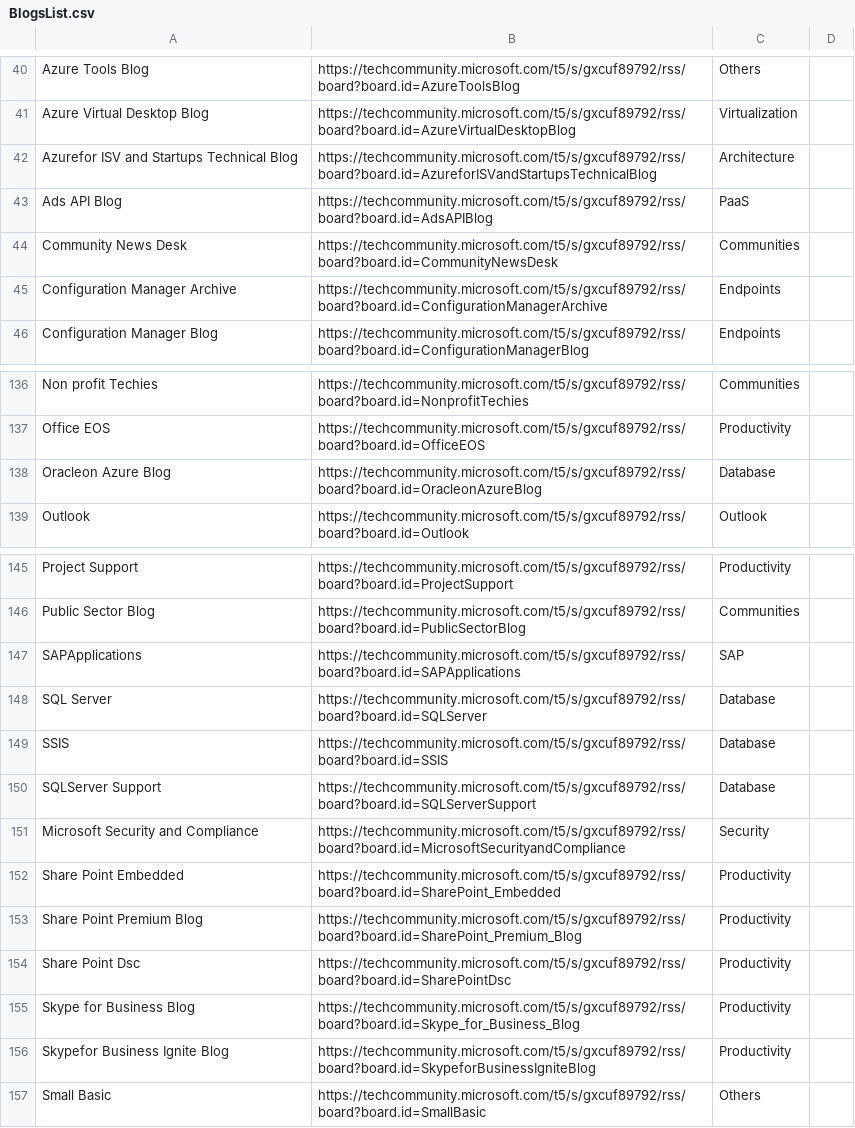
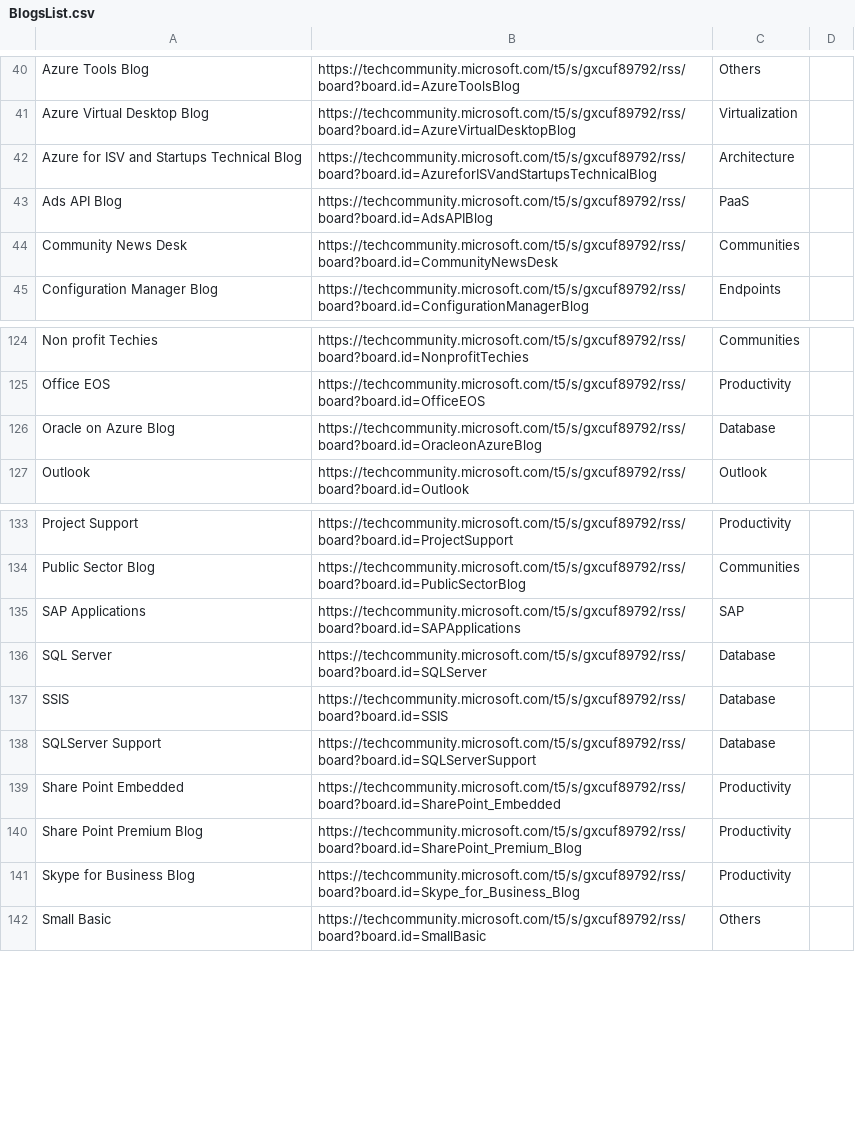
Before and after one commit to Benoit-Gaumard/Benoit-Gaumard.github.io, a CSV file: static/tools/BlogsList.csv, drawn as a sheet; only a part is shown, gaps mark what is left out; the diff covers the shown part only.

```diff
--- a/static/tools/BlogsList.csv
+++ b/static/tools/BlogsList.csv
@@ -41,6 +41,5 @@ Azure Tools Blog,https://techcommunity.microsoft.com/t5/s/gxcuf89792/rss/board?b
 Azure Virtual Desktop Blog,https://techcommunity.microsoft.com/t5/s/gxcuf89792/rss/board?board.id=AzureVirtualDesktopBlog,Virtualization
-Azurefor ISV and Startups Technical Blog,https://techcommunity.microsoft.com/t5/s/gxcuf89792/rss/board?board.id=AzureforISVandStartupsTechnicalBlog,Architecture
+Azure for ISV and Startups Technical Blog,https://techcommunity.microsoft.com/t5/s/gxcuf89792/rss/board?board.id=AzureforISVandStartupsTechnicalBlog,Architecture
 Ads API Blog,https://techcommunity.microsoft.com/t5/s/gxcuf89792/rss/board?board.id=AdsAPIBlog,PaaS
 Community News Desk,https://techcommunity.microsoft.com/t5/s/gxcuf89792/rss/board?board.id=CommunityNewsDesk,Communities
-Configuration Manager Archive,https://techcommunity.microsoft.com/t5/s/gxcuf89792/rss/board?board.id=ConfigurationManagerArchive,Endpoints
 Configuration Manager Blog,https://techcommunity.microsoft.com/t5/s/gxcuf89792/rss/board?board.id=ConfigurationManagerBlog,Endpoints
@@ -137,3 +125,3 @@ Non profit Techies,https://techcommunity.microsoft.com/t5/s/gxcuf89792/rss/board
 Office EOS,https://techcommunity.microsoft.com/t5/s/gxcuf89792/rss/board?board.id=OfficeEOS,Productivity
-Oracleon Azure Blog,https://techcommunity.microsoft.com/t5/s/gxcuf89792/rss/board?board.id=OracleonAzureBlog,Database
+Oracle on Azure Blog,https://techcommunity.microsoft.com/t5/s/gxcuf89792/rss/board?board.id=OracleonAzureBlog,Database
 Outlook,https://techcommunity.microsoft.com/t5/s/gxcuf89792/rss/board?board.id=Outlook,Outlook
@@ -146,3 +134,3 @@ Project Support,https://techcommunity.microsoft.com/t5/s/gxcuf89792/rss/board?bo
 Public Sector Blog,https://techcommunity.microsoft.com/t5/s/gxcuf89792/rss/board?board.id=PublicSectorBlog,Communities
-SAPApplications,https://techcommunity.microsoft.com/t5/s/gxcuf89792/rss/board?board.id=SAPApplications,SAP
+SAP Applications,https://techcommunity.microsoft.com/t5/s/gxcuf89792/rss/board?board.id=SAPApplications,SAP
 SQL Server,https://techcommunity.microsoft.com/t5/s/gxcuf89792/rss/board?board.id=SQLServer,Database
@@ -150,8 +138,5 @@ SSIS,https://techcommunity.microsoft.com/t5/s/gxcuf89792/rss/board?board.id=SSIS
 SQLServer Support,https://techcommunity.microsoft.com/t5/s/gxcuf89792/rss/board?board.id=SQLServerSupport,Database
-Microsoft Security and Compliance,https://techcommunity.microsoft.com/t5/s/gxcuf89792/rss/board?board.id=MicrosoftSecurityandCompliance,Security
 Share Point Embedded,https://techcommunity.microsoft.com/t5/s/gxcuf89792/rss/board?board.id=SharePoint_Embedded,Productivity
 Share Point Premium Blog,https://techcommunity.microsoft.com/t5/s/gxcuf89792/rss/board?board.id=SharePoint_Premium_Blog,Productivity
-Share Point Dsc,https://techcommunity.microsoft.com/t5/s/gxcuf89792/rss/board?board.id=SharePointDsc,Productivity
 Skype for Business Blog,https://techcommunity.microsoft.com/t5/s/gxcuf89792/rss/board?board.id=Skype_for_Business_Blog,Productivity
-Skypefor Business Ignite Blog,https://techcommunity.microsoft.com/t5/s/gxcuf89792/rss/board?board.id=SkypeforBusinessIgniteBlog,Productivity
 Small Basic,https://techcommunity.microsoft.com/t5/s/gxcuf89792/rss/board?board.id=SmallBasic,Others
```
Also changed, not shown: 13 removed rows and 7 edited cells elsewhere in this file.
